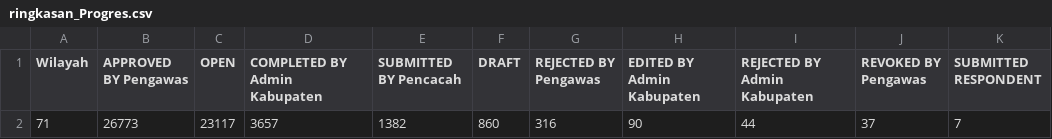
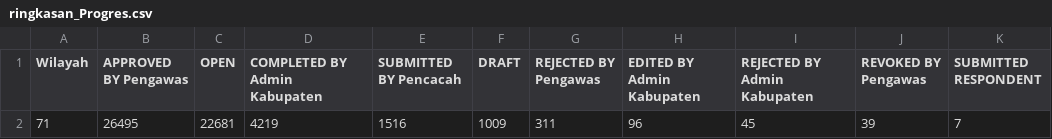
Before and after one commit to danimat15/fasih-sm-scrapper, a CSV file: data/ringkasan_Progres.csv, drawn as a sheet.

Commit message:
Update data: 16 Juli 2026 pukul 17.28 WITA

```diff
--- a/data/ringkasan_Progres.csv
+++ b/data/ringkasan_Progres.csv
@@ -1,2 +1,2 @@
 Wilayah,APPROVED BY Pengawas,OPEN,COMPLETED BY Admin Kabupaten,SUBMITTED BY Pencacah,DRAFT,REJECTED BY Pengawas,EDITED BY Admin Kabupaten,REJECTED BY Admin Kabupaten,REVOKED BY Pengawas,SUBMITTED RESPONDENT
-71,26773,23117,3657,1382,860,316,90,44,37,7
+71,26495,22681,4219,1516,1009,311,96,45,39,7
```
Also changed, not shown: 1 other file.
